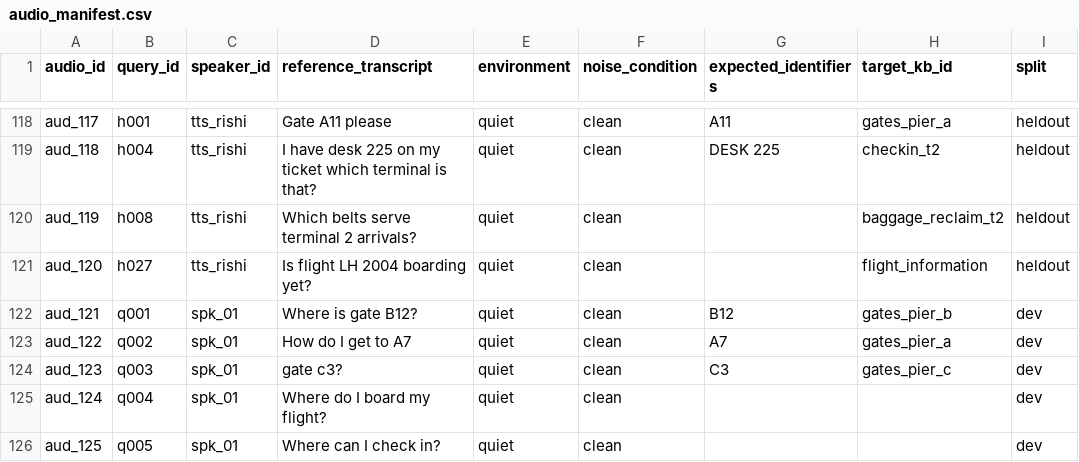
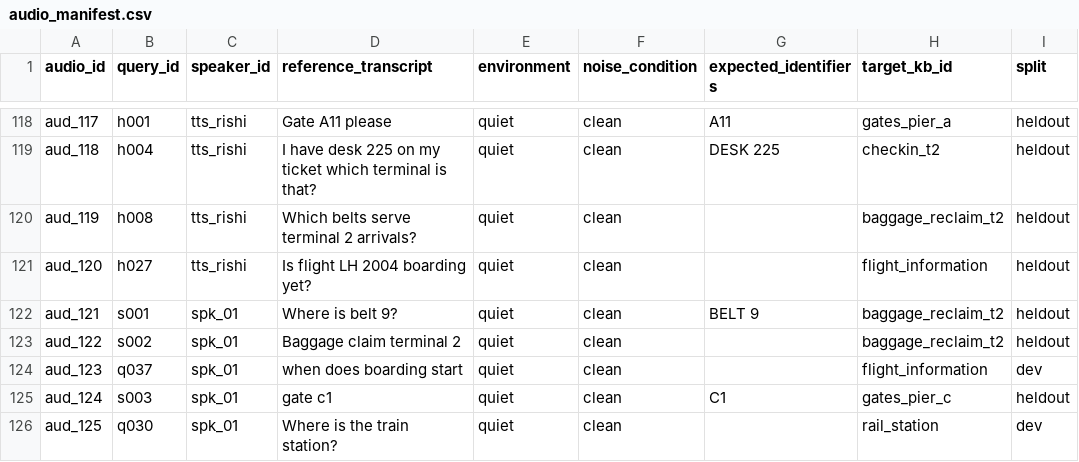
Before and after one commit to yasmiiinay/nvh-airport-assistant, a CSV file: data/audio/audio_manifest.csv, drawn as a sheet; only a part is shown, gaps mark what is left out; the diff names each change by its address in the sheet, - before the commit and + after, or states it on an @@ line.

Commit message:
Declare speaker-chosen utterances, relabel own recordings, record MacBook and human results

```diff
--- a/data/audio/audio_manifest.csv
+++ b/data/audio/audio_manifest.csv
-B122 (query_id): q001
+B122 (query_id): s001
-D122 (reference_transcript): Where is gate B12?
+D122 (reference_transcript): Where is belt 9?
-G122 (expected_identifiers): B12
+G122 (expected_identifiers): BELT 9
-H122 (target_kb_id): gates_pier_b
+H122 (target_kb_id): baggage_reclaim_t2
-I122:I123 (split): dev
+I122:I123 (split): heldout
-B123 (query_id): q002
+B123 (query_id): s002
-D123 (reference_transcript): How do I get to A7
+D123 (reference_transcript): Baggage claim terminal 2
-G123 (expected_identifiers): A7
+G123 (expected_identifiers): (empty)
-H123 (target_kb_id): gates_pier_a
+H123 (target_kb_id): baggage_reclaim_t2
-B124 (query_id): q003
+B124 (query_id): q037
-D124 (reference_transcript): gate c3?
+D124 (reference_transcript): when does boarding start
-G124 (expected_identifiers): C3
+G124 (expected_identifiers): (empty)
-H124 (target_kb_id): gates_pier_c
+H124 (target_kb_id): flight_information
-B125 (query_id): q004
+B125 (query_id): s003
-D125 (reference_transcript): Where do I board my flight?
+D125 (reference_transcript): gate c1
-G125 (expected_identifiers): (empty)
+G125 (expected_identifiers): C1
-H125 (target_kb_id): (empty)
+H125 (target_kb_id): gates_pier_c
-I125 (split): dev
+I125 (split): heldout
-B126 (query_id): q005
+B126 (query_id): q030
-D126 (reference_transcript): Where can I check in?
+D126 (reference_transcript): Where is the train station?
-H126 (target_kb_id): (empty)
+H126 (target_kb_id): rail_station
```
Also changed, not shown: 6 other files.
